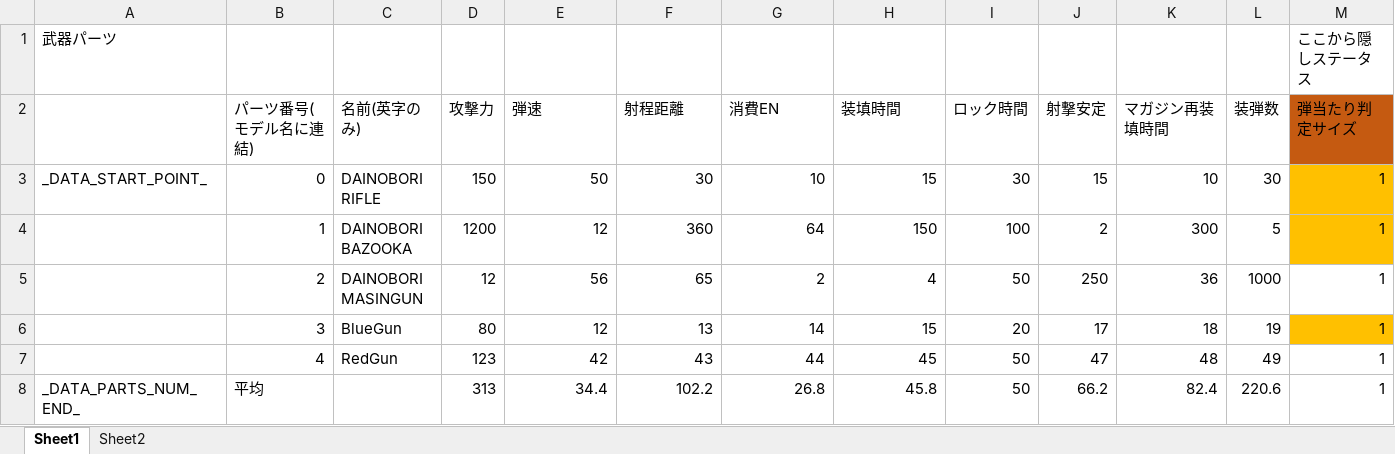
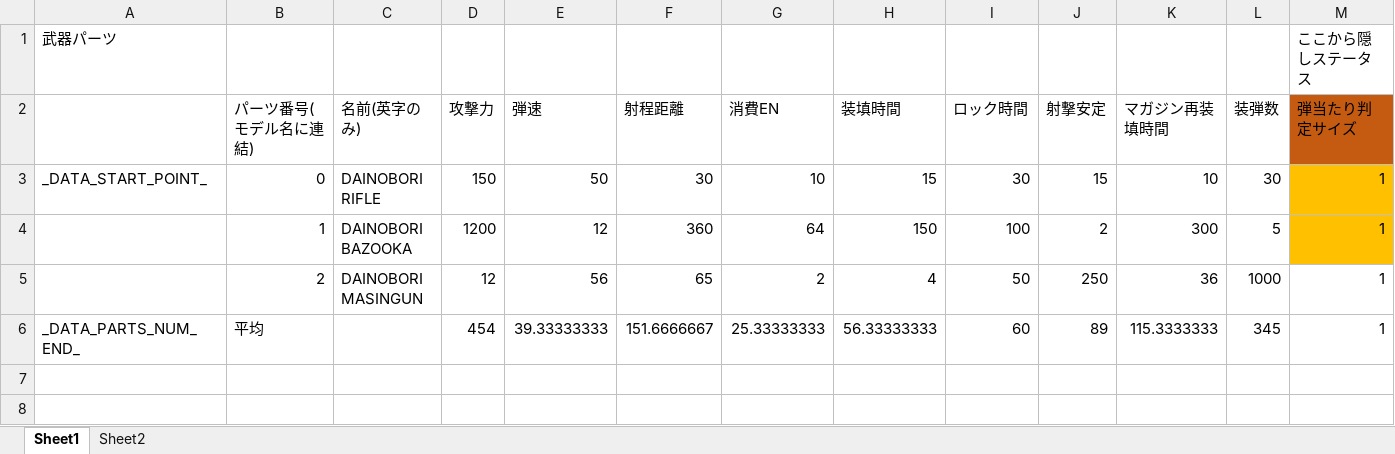
Before and after one commit to Tone2387/ShiningRoadProject, an Excel workbook: ShiningRoadProject/Data/RoboParts/Weapon/RoboPartsData.xlsm, sheet Sheet1, drawn as a sheet; only a part is shown; values as stored, in another font and other column widths than the file's, no borders; charts and pictures and table styles not drawn; removed rows and columns are numbered as before the commit, all else as after; rows hold the shown columns only; the diff names each change by its address in the sheet, - before the commit and + after, or states it on an @@ line.

```diff
--- a/ShiningRoadProject/Data/RoboParts/Weapon/RoboPartsData.xlsm (sheet Sheet1)
+++ b/ShiningRoadProject/Data/RoboParts/Weapon/RoboPartsData.xlsm (sheet Sheet1)
-row 6:  | 3 | BlueGun | 80 | 12 | 13 | 14 | 15 | 20 | 17 | 18 | 19 | 1
-row 7:  | 4 | RedGun | 123 | 42 | 43 | 44 | 45 | 50 | 47 | 48 | 49 | 1
-D6 (攻撃力): 313
+D6 (攻撃力): 454
-E6 (弾速): 34.4
+E6 (弾速): 39.33333333
-F6 (射程距離): 102.2
+F6 (射程距離): 151.6666667
-G6 (消費EN): 26.8
+G6 (消費EN): 25.33333333
-H6 (装填時間): 45.8
+H6 (装填時間): 56.33333333
-I6 (ロック時間): 50
+I6 (ロック時間): 60
-J6 (射撃安定): 66.2
+J6 (射撃安定): 89
-K6 (マガジン再装填時間): 82.4
+K6 (マガジン再装填時間): 115.3333333
-L6 (装弾数): 220.6
+L6 (装弾数): 345
```
Also changed, not shown: formulas that keep their value, charts or pictures, ShiningRoadProject/Data/RoboParts/Arms/RoboPartsData.xlsm, ShiningRoadProject/Data/RoboParts/Core/RoboPartsData.xlsm, 41 other files.
